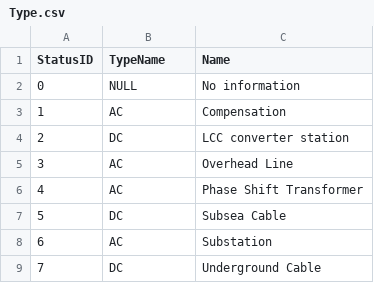
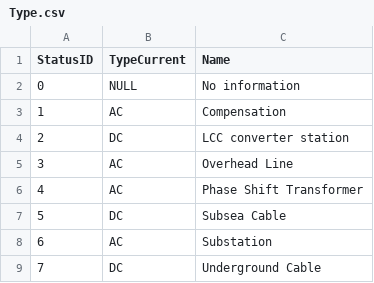
Before and after one commit to lukasschirren/DBM_GoLang, a CSV file: Tables/Type.csv, drawn as a sheet.

Commit message:
Changes to ER diagram and tables

```diff
--- a/Tables/Type.csv
+++ b/Tables/Type.csv
@@ -1,2 +1,2 @@
-StatusID;TypeName;Name
+StatusID;TypeCurrent;Name
 0;NULL;No information
```
Also changed, not shown: 5 other files.
